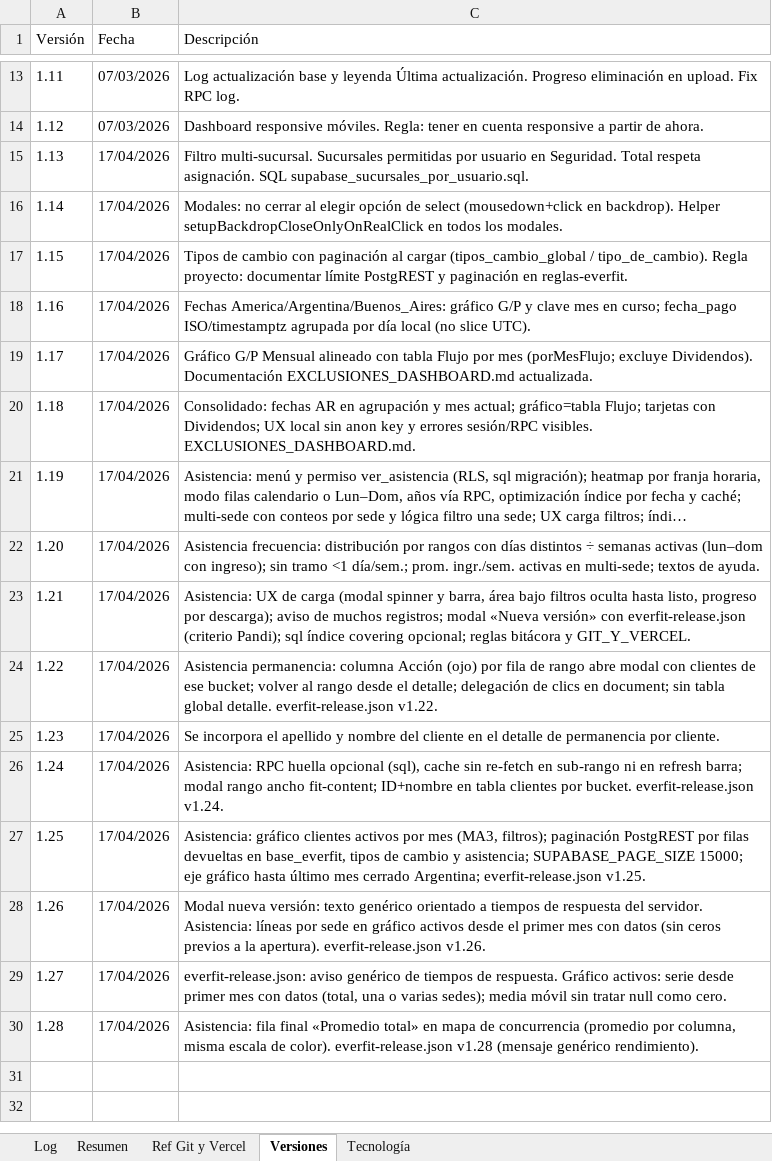
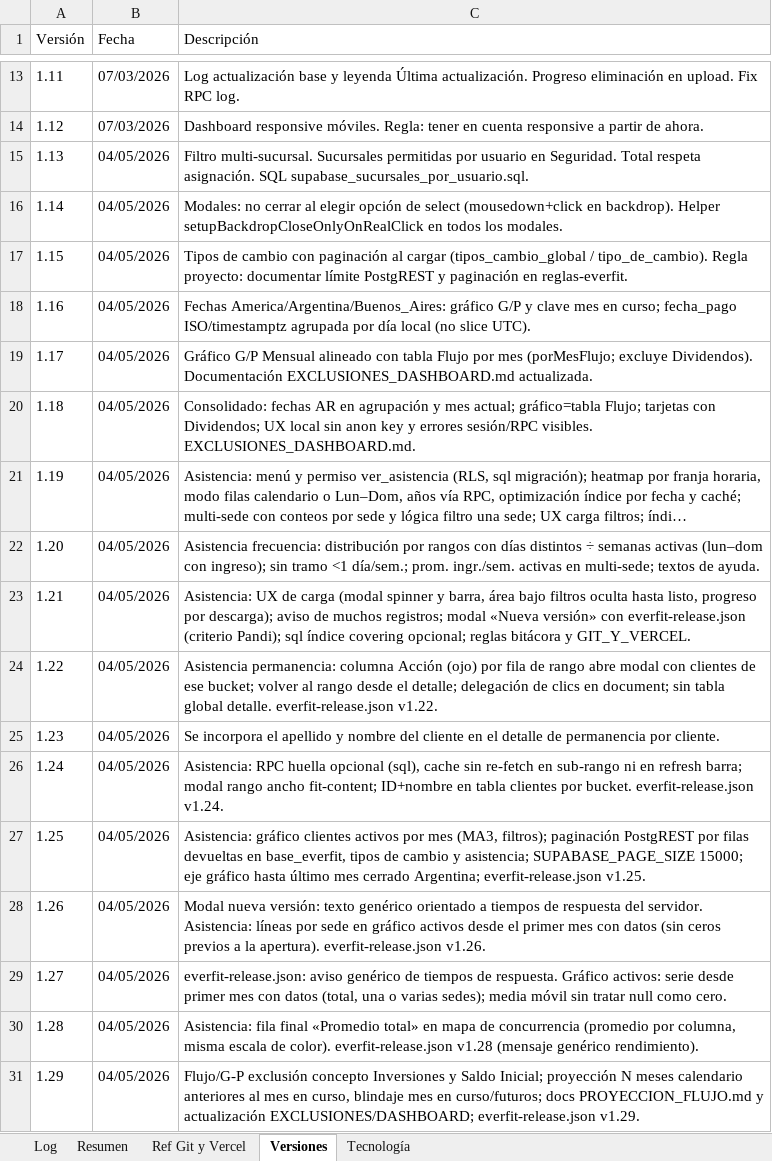
Before and after one commit to lucasbustosmartin-coder/Everfit, an Excel workbook: Bitacora_tareas.xlsx, sheet Versiones, drawn as a sheet; only a part is shown, gaps mark what is left out; long unchanged cells end in …; values as stored, in another font and other column widths than the file's, no borders; the diff names each change by its address in the sheet, - before the commit and + after, or states it on an @@ line.

```diff
--- a/Bitacora_tareas.xlsx (sheet Versiones)
+++ b/Bitacora_tareas.xlsx (sheet Versiones)
-B15:B30 (Fecha): 17/04/2026
+B15:B30 (Fecha): 04/05/2026
+row 31: 1.29 | 04/05/2026 | Flujo/G-P exclusión concepto Inversiones y Saldo Inicial; proyección N meses calendario anteriores al mes en curso, blindaje mes en curso/futuros; docs PROYECCION_FLUJO.md y actualización EXCLUSIONES/DASHBOARD; everfit-release.json v1.29.
```
Also changed, not shown: sheet Log, sheet Resumen, 8 other files.
